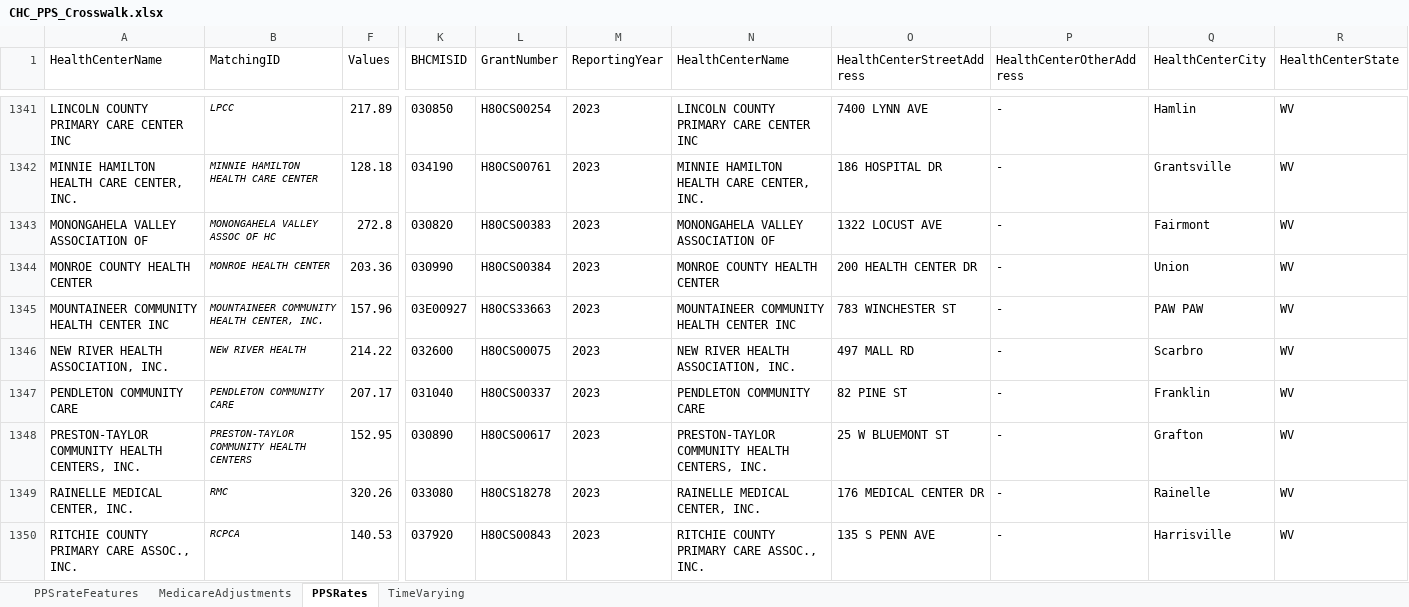
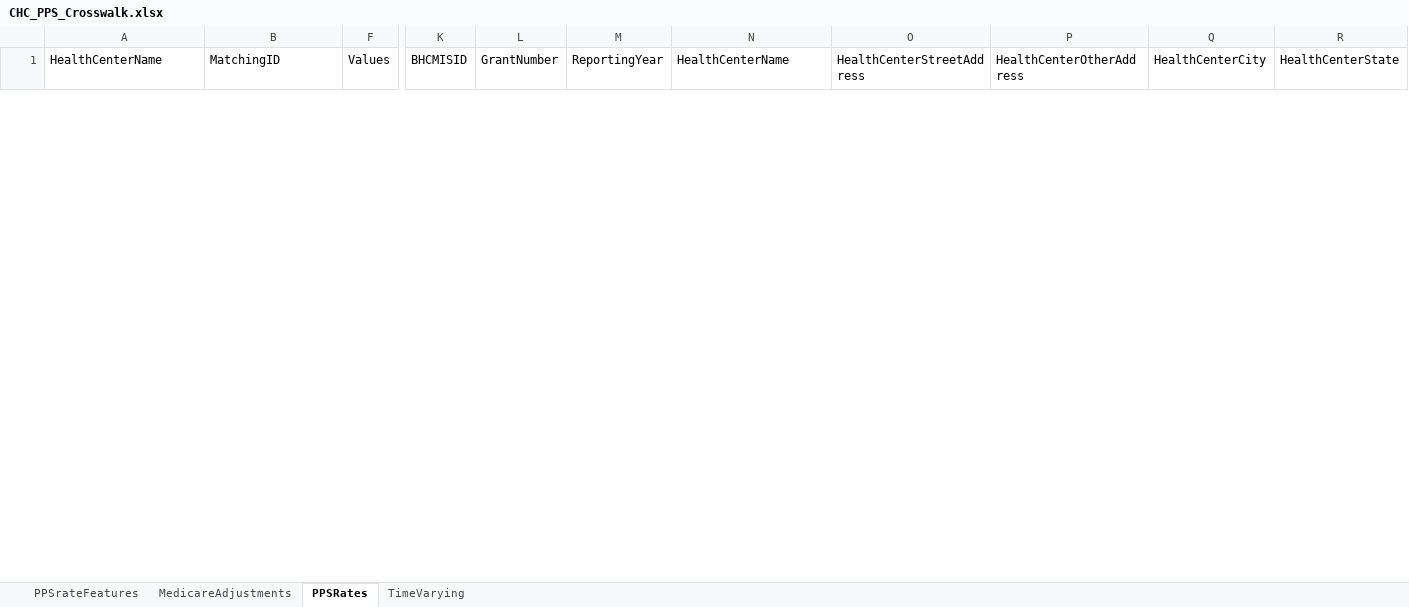
Before and after one commit to markowskijustin/HealthCenterPPS, an Excel workbook: data/CHC_PPS_Crosswalk.xlsx, sheet PPSRates, drawn as a sheet; only a part is shown, gaps mark what is left out; values as stored, in another font and other column widths than the file's, no borders; conditional formats not drawn; removed rows and columns are numbered as before the commit, all else as after; rows hold the shown columns only; the diff covers the shown part only; the diff names each change by its address in the sheet, - before the commit and + after, or states it on an @@ line.

```diff
--- a/data/CHC_PPS_Crosswalk.xlsx (sheet PPSRates)
+++ b/data/CHC_PPS_Crosswalk.xlsx (sheet PPSRates)
@@ row 1341 hidden: LINCOLN COUNTY PRIMARY CARE CENTER INC | LPCC | 217.89 | 030850 | H80CS00254 | 2023 | LINCOLN COUNTY PRIMARY CARE CENTER INC | 7400 LYNN AVE | - | Hamlin | WV @@
@@ row 1342 hidden: MINNIE HAMILTON HEALTH CARE CENTER, INC. | MINNIE HAMILTON HEALTH CARE CENTER | 128.18 | 034190 | H80CS00761 | 2023 | MINNIE HAMILTON HEALTH CARE CENTER, INC. | 186 HOSPITAL DR | - | Grantsville | WV @@
@@ row 1343 hidden: MONONGAHELA VALLEY ASSOCIATION OF | MONONGAHELA VALLEY ASSOC OF HC | 272.8 | 030820 | H80CS00383 | 2023 | MONONGAHELA VALLEY ASSOCIATION OF | 1322 LOCUST AVE | - | Fairmont | WV @@
@@ row 1344 hidden: MONROE COUNTY HEALTH CENTER | MONROE HEALTH CENTER | 203.36 | 030990 | H80CS00384 | 2023 | MONROE COUNTY HEALTH CENTER | 200 HEALTH CENTER DR | - | Union | WV @@
@@ row 1345 hidden: MOUNTAINEER COMMUNITY HEALTH CENTER INC | MOUNTAINEER COMMUNITY HEALTH CENTER, INC. | 157.96 | 03E00927 | H80CS33663 | 2023 | MOUNTAINEER COMMUNITY HEALTH CENTER INC | 783 WINCHESTER ST | - | PAW PAW | WV @@
@@ row 1346 hidden: NEW RIVER HEALTH ASSOCIATION, INC. | NEW RIVER HEALTH | 214.22 | 032600 | H80CS00075 | 2023 | NEW RIVER HEALTH ASSOCIATION, INC. | 497 MALL RD | - | Scarbro | WV @@
@@ row 1347 hidden: PENDLETON COMMUNITY CARE | PENDLETON COMMUNITY CARE | 207.17 | 031040 | H80CS00337 | 2023 | PENDLETON COMMUNITY CARE | 82 PINE ST | - | Franklin | WV @@
@@ row 1348 hidden: PRESTON-TAYLOR COMMUNITY HEALTH CENTERS, INC. | PRESTON-TAYLOR COMMUNITY HEALTH CENTERS | 152.95 | 030890 | H80CS00617 | 2023 | PRESTON-TAYLOR COMMUNITY HEALTH CENTERS, INC. | 25 W BLUEMONT ST | - | Grafton | WV @@
@@ row 1349 hidden: RAINELLE MEDICAL CENTER, INC. | RMC | 320.26 | 033080 | H80CS18278 | 2023 | RAINELLE MEDICAL CENTER, INC. | 176 MEDICAL CENTER DR | - | Rainelle | WV @@
@@ row 1350 hidden: RITCHIE COUNTY PRIMARY CARE ASSOC., INC. | RCPCA | 140.53 | 037920 | H80CS00843 | 2023 | RITCHIE COUNTY PRIMARY CARE ASSOC., INC. | 135 S PENN AVE | - | Harrisville | WV @@
```
Also changed, not shown: 18 added rows and 21 hidden or unhidden rows elsewhere in this sheet, sheet PPSrateFeatures, 1 other file.
